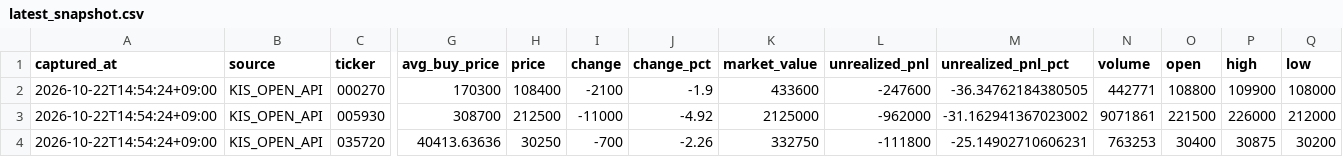
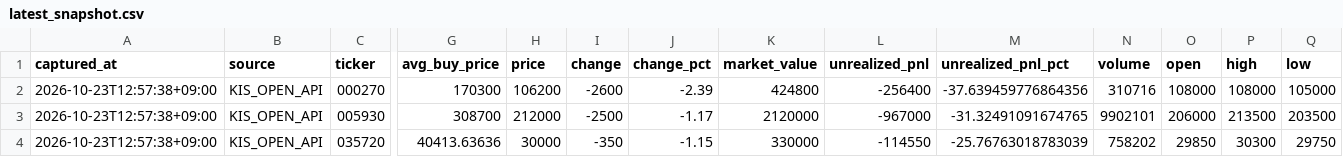
Before and after one commit to passing-by-5142/Good, a CSV file: kis_snapshot/latest_snapshot.csv, drawn as a sheet; only a part is shown, gaps mark what is left out; the diff covers the shown part only; the diff names each change by its address in the sheet, - before the commit and + after, or states it on an @@ line.

```diff
--- a/kis_snapshot/latest_snapshot.csv
+++ b/kis_snapshot/latest_snapshot.csv
-A2:A4 (captured_at): 2026-10-22T14:54:24+09:00
+A2:A4 (captured_at): 2026-10-23T12:57:38+09:00
-H2 (price): 108400
+H2 (price): 106200
-I2 (change): -2100
+I2 (change): -2600
-J2 (change_pct): -1.9
+J2 (change_pct): -2.39
-K2 (market_value): 433600
+K2 (market_value): 424800
-L2 (unrealized_pnl): -247600
+L2 (unrealized_pnl): -256400
-M2 (unrealized_pnl_pct): -36.34762184380505
+M2 (unrealized_pnl_pct): -37.639459776864356
-N2 (volume): 442771
+N2 (volume): 310716
-O2 (open): 108800
+O2 (open): 108000
-P2 (high): 109900
+P2 (high): 108000
-Q2 (low): 108000
+Q2 (low): 105000
-H3 (price): 212500
+H3 (price): 212000
-I3 (change): -11000
+I3 (change): -2500
-J3 (change_pct): -4.92
+J3 (change_pct): -1.17
-K3 (market_value): 2125000
+K3 (market_value): 2120000
-L3 (unrealized_pnl): -962000
+L3 (unrealized_pnl): -967000
-M3 (unrealized_pnl_pct): -31.162941367023002
+M3 (unrealized_pnl_pct): -31.32491091674765
-N3 (volume): 9071861
+N3 (volume): 9902101
-O3 (open): 221500
+O3 (open): 206000
-P3 (high): 226000
+P3 (high): 213500
-Q3 (low): 212000
+Q3 (low): 203500
-H4 (price): 30250
+H4 (price): 30000
-I4 (change): -700
+I4 (change): -350
-J4 (change_pct): -2.26
+J4 (change_pct): -1.15
-K4 (market_value): 332750
+K4 (market_value): 330000
-L4 (unrealized_pnl): -111800
+L4 (unrealized_pnl): -114550
-M4 (unrealized_pnl_pct): -25.14902710606231
+M4 (unrealized_pnl_pct): -25.76763018783039
-N4 (volume): 763253
+N4 (volume): 758202
-O4 (open): 30400
+O4 (open): 29850
-P4 (high): 30875
+P4 (high): 30300
-Q4 (low): 30200
+Q4 (low): 29750
```
Also changed, not shown: 109 edited cells elsewhere in this file, 3 other files.
